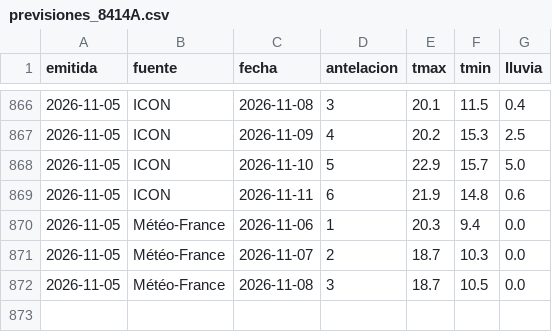
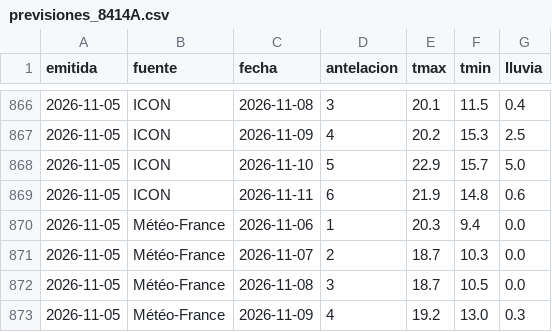
Before and after one commit to ljd285/weather-dash, a CSV file: data/previsiones_8414A.csv, drawn as a sheet; only a part is shown, gaps mark what is left out.

```diff
--- a/data/previsiones_8414A.csv
+++ b/data/previsiones_8414A.csv
@@ -872 +872,2 @@ emitida,fuente,fecha,antelacion,tmax,tmin,lluvia
 2026-11-05,Météo-France,2026-11-08,3,18.7,10.5,0.0
+2026-11-05,Météo-France,2026-11-09,4,19.2,13.0,0.3
```
Also changed, not shown: data/previsiones_8416.csv.
